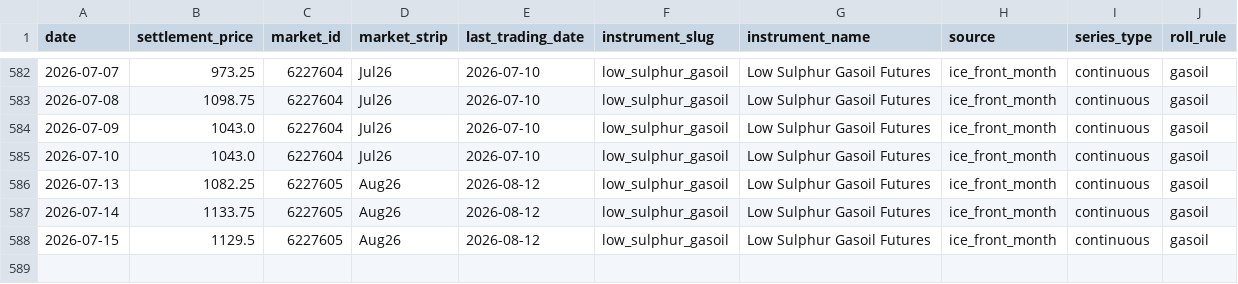
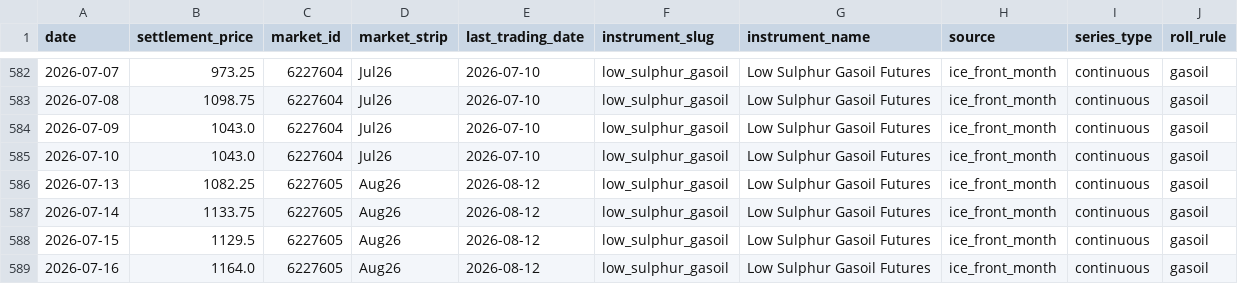
Before and after one commit to em-sig-git/ice-data-tracker, a CSV file: data/derived/low_sulphur_gasoil_front_month_ice.csv, drawn as a sheet; only a part is shown, gaps mark what is left out; the diff names each change by its address in the sheet, - before the commit and + after, or states it on an @@ line.

```diff
--- a/data/derived/low_sulphur_gasoil_front_month_ice.csv
+++ b/data/derived/low_sulphur_gasoil_front_month_ice.csv
+row 589: 2026-07-16 | 1164.0 | 6227605 | Aug26 | 2026-08-12 | low_sulphur_gasoil | Low Sulphur Gasoil Futures | ice_front_month | continuous | gasoil
```
Also changed, not shown: data/derived/brent_crude_front_month_ice.csv, data/historical/brent_crude_historical.csv, 3 other files.
